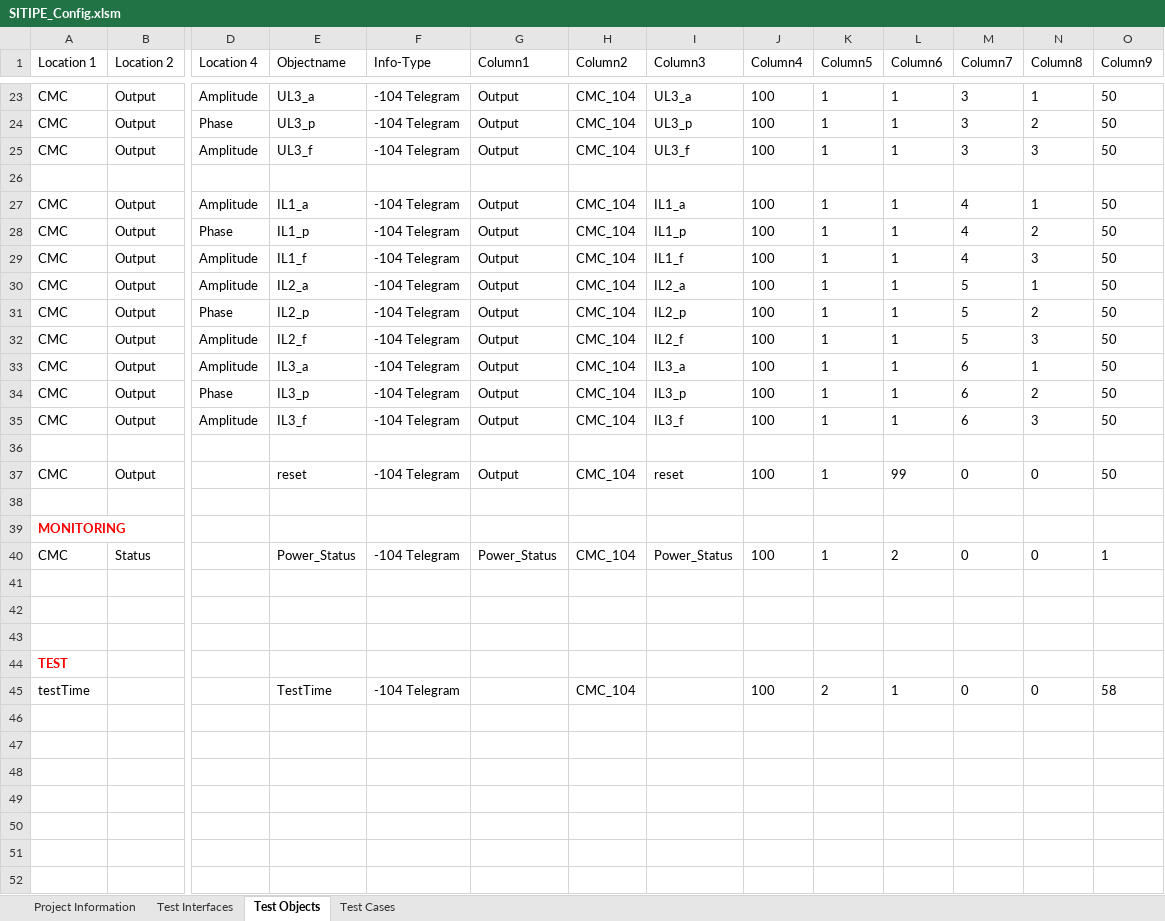
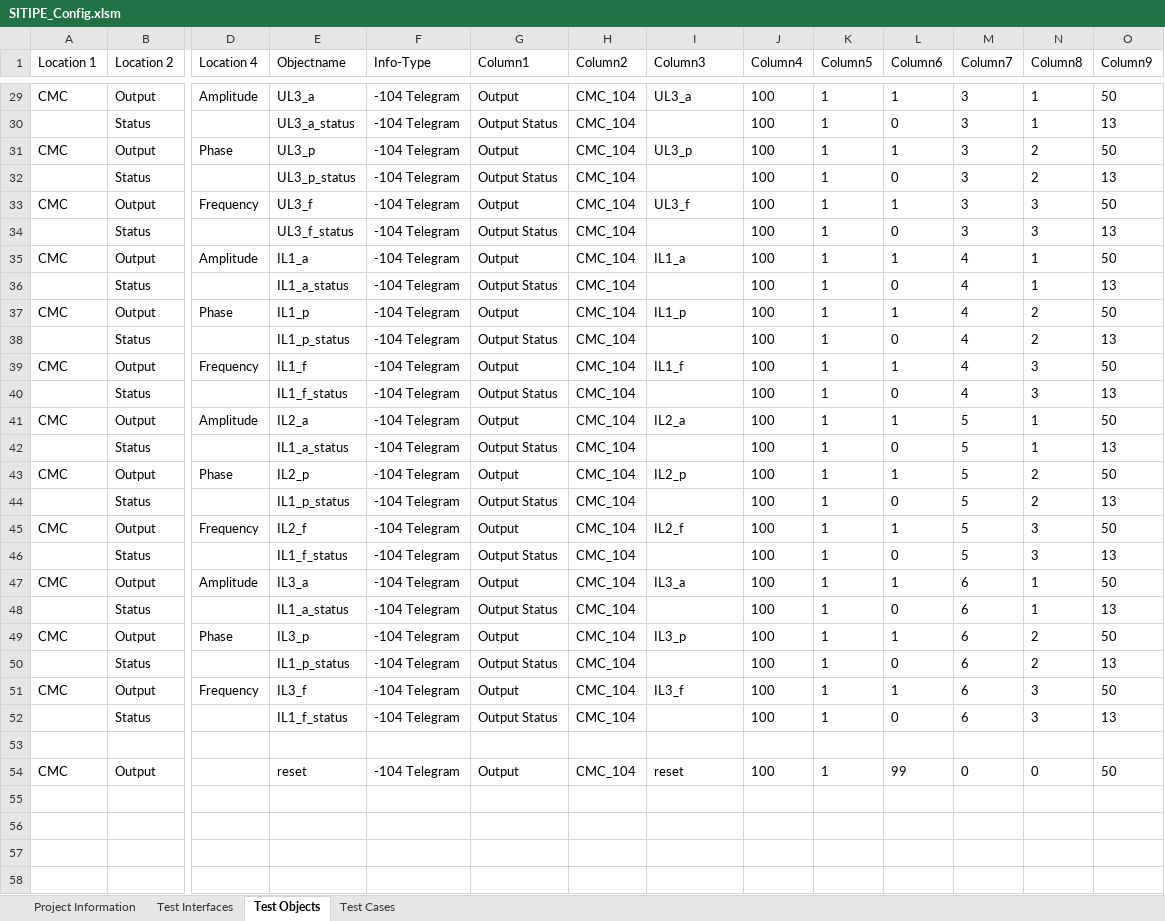
Before and after one commit to Pfannex/CMC-104_Mapper, an Excel workbook: SITIPE/SITIPE_Config.xlsm, sheet Test Objects, drawn as a sheet; only a part is shown, gaps mark what is left out; the shorter side is filled out with more unchanged rows; values as stored, in another font and other column widths than the file's, no borders; table styles not drawn; removed rows and columns are numbered as before the commit, all else as after; rows hold the shown columns only; the diff covers the shown part only; the diff names each change by its address in the sheet, - before the commit and + after, or states it on an @@ line.

Commit message:
add value change status response after control

```diff
--- a/SITIPE/SITIPE_Config.xlsm (sheet Test Objects)
+++ b/SITIPE/SITIPE_Config.xlsm (sheet Test Objects)
+row 30:  | Status |  | UL3_a_status | -104 Telegram | Output Status | CMC_104 |  | 100 | 1 | 0 | 3 | 1 | 13
+row 32:  | Status |  | UL3_p_status | -104 Telegram | Output Status | CMC_104 |  | 100 | 1 | 0 | 3 | 2 | 13
-D33 (Location 4): Amplitude
+D33 (Location 4): Frequency
-row 34: (empty)
+row 34:  | Status |  | UL3_f_status | -104 Telegram | Output Status | CMC_104 |  | 100 | 1 | 0 | 3 | 3 | 13
+row 36:  | Status |  | IL1_a_status | -104 Telegram | Output Status | CMC_104 |  | 100 | 1 | 0 | 4 | 1 | 13
+row 38:  | Status |  | IL1_p_status | -104 Telegram | Output Status | CMC_104 |  | 100 | 1 | 0 | 4 | 2 | 13
-D39 (Location 4): Amplitude
+D39 (Location 4): Frequency
+row 40:  | Status |  | IL1_f_status | -104 Telegram | Output Status | CMC_104 |  | 100 | 1 | 0 | 4 | 3 | 13
+row 42:  | Status |  | IL1_a_status | -104 Telegram | Output Status | CMC_104 |  | 100 | 1 | 0 | 5 | 1 | 13
+row 44:  | Status |  | IL1_p_status | -104 Telegram | Output Status | CMC_104 |  | 100 | 1 | 0 | 5 | 2 | 13
-D45 (Location 4): Amplitude
+D45 (Location 4): Frequency
+row 46:  | Status |  | IL1_f_status | -104 Telegram | Output Status | CMC_104 |  | 100 | 1 | 0 | 5 | 3 | 13
+row 48:  | Status |  | IL1_a_status | -104 Telegram | Output Status | CMC_104 |  | 100 | 1 | 0 | 6 | 1 | 13
+row 50:  | Status |  | IL1_p_status | -104 Telegram | Output Status | CMC_104 |  | 100 | 1 | 0 | 6 | 2 | 13
-D51 (Location 4): Amplitude
+D51 (Location 4): Frequency
+row 52:  | Status |  | IL1_f_status | -104 Telegram | Output Status | CMC_104 |  | 100 | 1 | 0 | 6 | 3 | 13
-row 39: MONITORING
-row 40: CMC | Status |  | Power_Status | -104 Telegram | Power_Status | CMC_104 | Power_Status | 100 | 1 | 2 | 0 | 0 | 1
```
Also changed, not shown: 6 added rows, 11 hidden or unhidden rows and 20 edited cells elsewhere in this sheet, formulas that keep their value, 5 other files.
